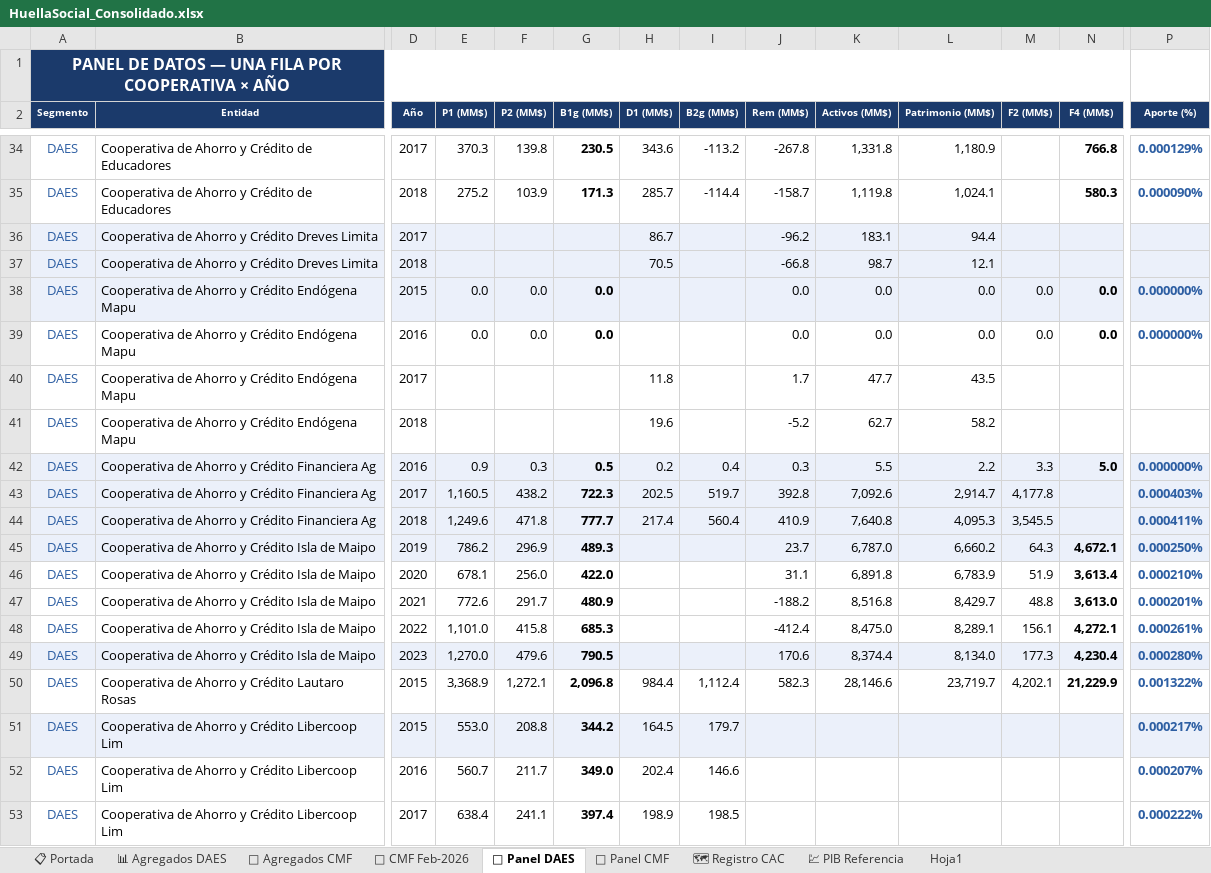
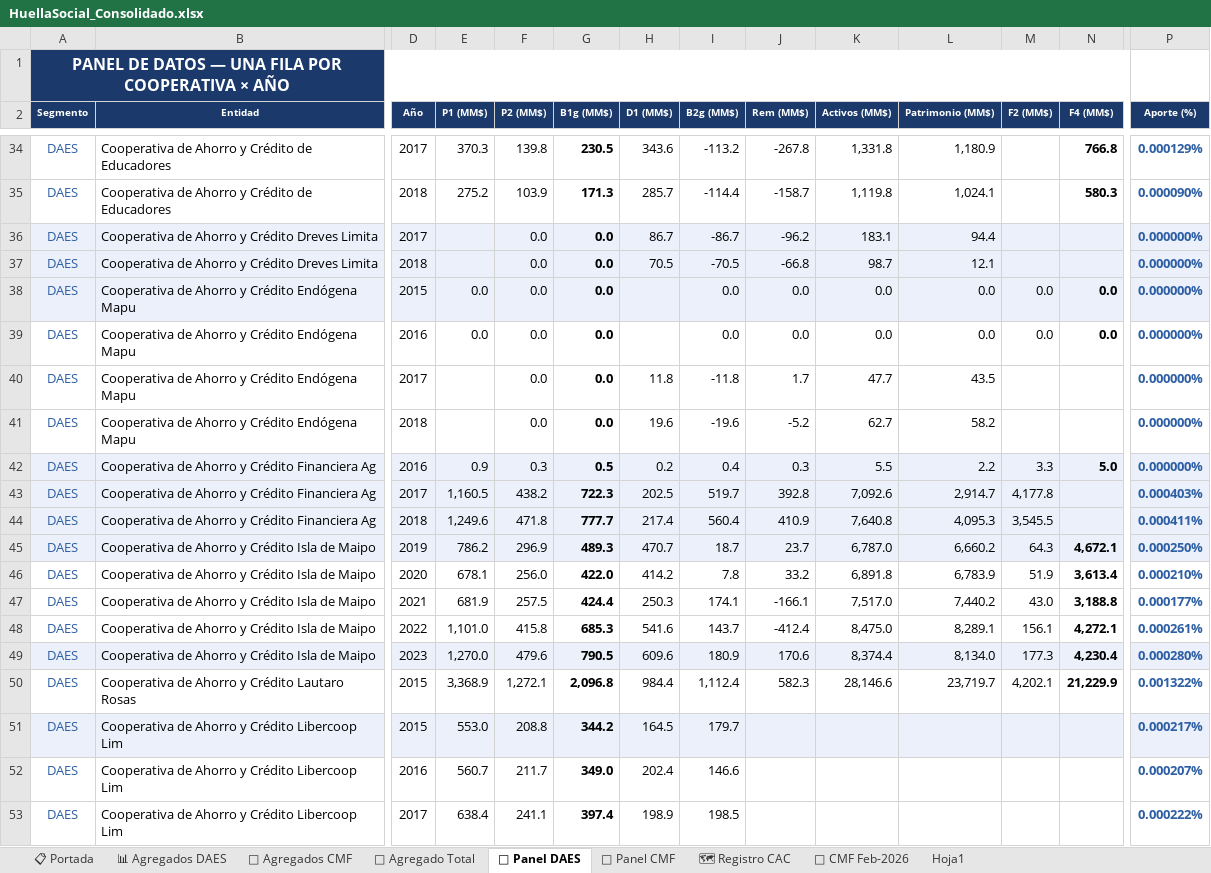
Before and after one commit to Iureta1/Dashboard_HuellaSocial, an Excel workbook: HuellaSocial_Consolidado.xlsx, sheet 📁 Panel DAES, drawn as a sheet; only a part is shown, gaps mark what is left out; values as stored, in another font and other column widths than the file's, no borders; the diff covers the shown part only; the diff names each change by its address in the sheet, - before the commit and + after, or states it on an @@ line.

```diff
--- a/HuellaSocial_Consolidado.xlsx (sheet 📁 Panel DAES)
+++ b/HuellaSocial_Consolidado.xlsx (sheet 📁 Panel DAES)
-sheet tab: 💹 PIB Referencia
+sheet tab: 🏦 Agregado Total
@@ sheet tab order changed: 📋 Portada | 📊 Agregados DAES | 🏦 Agregados CMF | 🏦 Agregado Total | 📁 Panel DAES | 📁 Panel CMF | 🗺 Registro CAC | 📅 CMF Feb-2026 | Hoja1 @@
-F36:F37 (P2 (MM$)): (empty)
+F36:F37 (P2 (MM$)): 0.0
-G36:G37 (B1g (MM$)): (empty)
+G36:G37 (B1g (MM$)): 0.0
-I36 (B2g (MM$)): (empty)
+I36 (B2g (MM$)): -86.7
-P36:P37 (Aporte (%)): (empty)
+P36:P37 (Aporte (%)): 0.000000%
-I37 (B2g (MM$)): (empty)
+I37 (B2g (MM$)): -70.5
-I38:I39 (B2g (MM$)): (empty)
+I38:I39 (B2g (MM$)): 0.0
-F40:F41 (P2 (MM$)): (empty)
+F40:F41 (P2 (MM$)): 0.0
-G40:G41 (B1g (MM$)): (empty)
+G40:G41 (B1g (MM$)): 0.0
-I40 (B2g (MM$)): (empty)
+I40 (B2g (MM$)): -11.8
-P40:P41 (Aporte (%)): (empty)
+P40:P41 (Aporte (%)): 0.000000%
-I41 (B2g (MM$)): (empty)
+I41 (B2g (MM$)): -19.6
-H45 (D1 (MM$)): (empty)
+H45 (D1 (MM$)): 470.7
-I45 (B2g (MM$)): (empty)
+I45 (B2g (MM$)): 18.7
-H46 (D1 (MM$)): (empty)
+H46 (D1 (MM$)): 414.2
-I46 (B2g (MM$)): (empty)
+I46 (B2g (MM$)): 7.8
-J46 (Rem (MM$)): 31.1
+J46 (Rem (MM$)): 33.2
-E47 (P1 (MM$)): 772.6
+E47 (P1 (MM$)): 681.9
-F47 (P2 (MM$)): 291.7
+F47 (P2 (MM$)): 257.5
-G47 (B1g (MM$)): 480.9
+G47 (B1g (MM$)): 424.4
-H47 (D1 (MM$)): (empty)
+H47 (D1 (MM$)): 250.3
-I47 (B2g (MM$)): (empty)
+I47 (B2g (MM$)): 174.1
-J47 (Rem (MM$)): -188.2
+J47 (Rem (MM$)): -166.1
-K47 (Activos (MM$)): 8,516.8
+K47 (Activos (MM$)): 7,517.0
-L47 (Patrimonio (MM$)): 8,429.7
+L47 (Patrimonio (MM$)): 7,440.2
-M47 (F2 (MM$)): 48.8
+M47 (F2 (MM$)): 43.0
-N47 (F4 (MM$)): 3,613.0
+N47 (F4 (MM$)): 3,188.8
-P47 (Aporte (%)): 0.000201%
+P47 (Aporte (%)): 0.000177%
-H48 (D1 (MM$)): (empty)
+H48 (D1 (MM$)): 541.6
-I48 (B2g (MM$)): (empty)
+I48 (B2g (MM$)): 143.7
-H49 (D1 (MM$)): (empty)
+H49 (D1 (MM$)): 609.6
-I49 (B2g (MM$)): (empty)
+I49 (B2g (MM$)): 180.9
```
Also changed, not shown: 1 removed row and 5 edited cells elsewhere in this sheet, sheet Hoja1, sheet 📊 Agregados DAES, formulas that keep their value, 3 other files.
